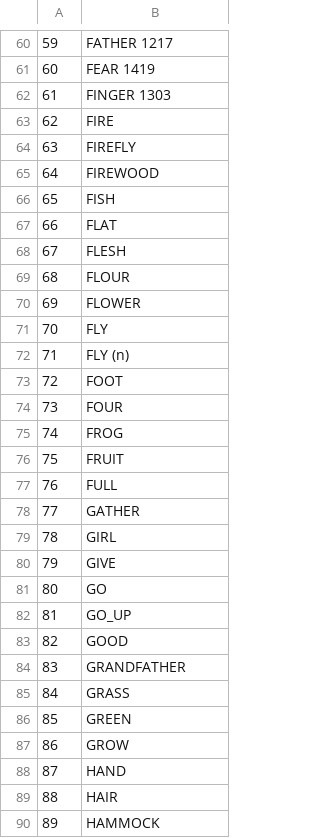
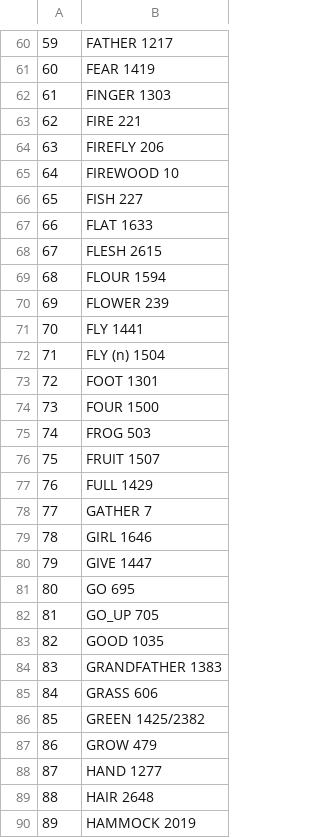
Before and after one commit to lexibank/gerarditupi, a TSV file: etc/concepts.tsv, drawn as a sheet; only a part is shown, gaps mark what is left out; the diff covers the shown part only; the diff names each change by its address in the sheet, - before the commit and + after, or states it on an @@ line.

Commit message:
Update concepts.tsv

```diff
--- a/etc/concepts.tsv
+++ b/etc/concepts.tsv
-B63: FIRE
+B63: FIRE 221
-B64: FIREFLY
+B64: FIREFLY 206
-B65: FIREWOOD
+B65: FIREWOOD 10
-B66: FISH
+B66: FISH 227
-B67: FLAT
+B67: FLAT 1633
-B68: FLESH
+B68: FLESH 2615
-B69: FLOUR
+B69: FLOUR 1594
-B70: FLOWER
+B70: FLOWER 239
-B71: FLY
+B71: FLY 1441
-B72: FLY (n)
+B72: FLY (n) 1504
-B73: FOOT
+B73: FOOT 1301
-B74: FOUR
+B74: FOUR 1500
-B75: FROG
+B75: FROG 503
-B76: FRUIT
+B76: FRUIT 1507
-B77: FULL
+B77: FULL 1429
-B78: GATHER
+B78: GATHER 7
-B79: GIRL
+B79: GIRL 1646
-B80: GIVE
+B80: GIVE 1447
-B81: GO
+B81: GO 695
-B82: GO_UP
+B82: GO_UP 705
-B83: GOOD
+B83: GOOD 1035
-B84: GRANDFATHER
+B84: GRANDFATHER 1383
-B85: GRASS
+B85: GRASS 606
-B86: GREEN
+B86: GREEN 1425/2382
-B87: GROW
+B87: GROW 479
-B88: HAND
+B88: HAND 1277
-B89: HAIR
+B89: HAIR 2648
-B90: HAMMOCK
+B90: HAMMOCK 2019
```
Also changed, not shown: 41 edited cells elsewhere in this file.
